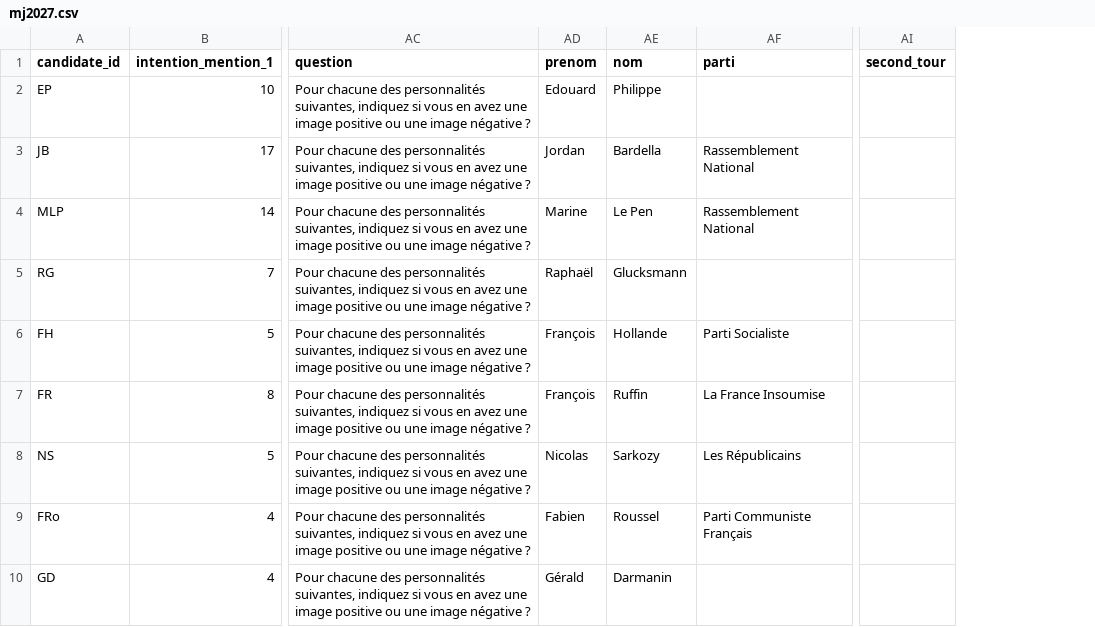
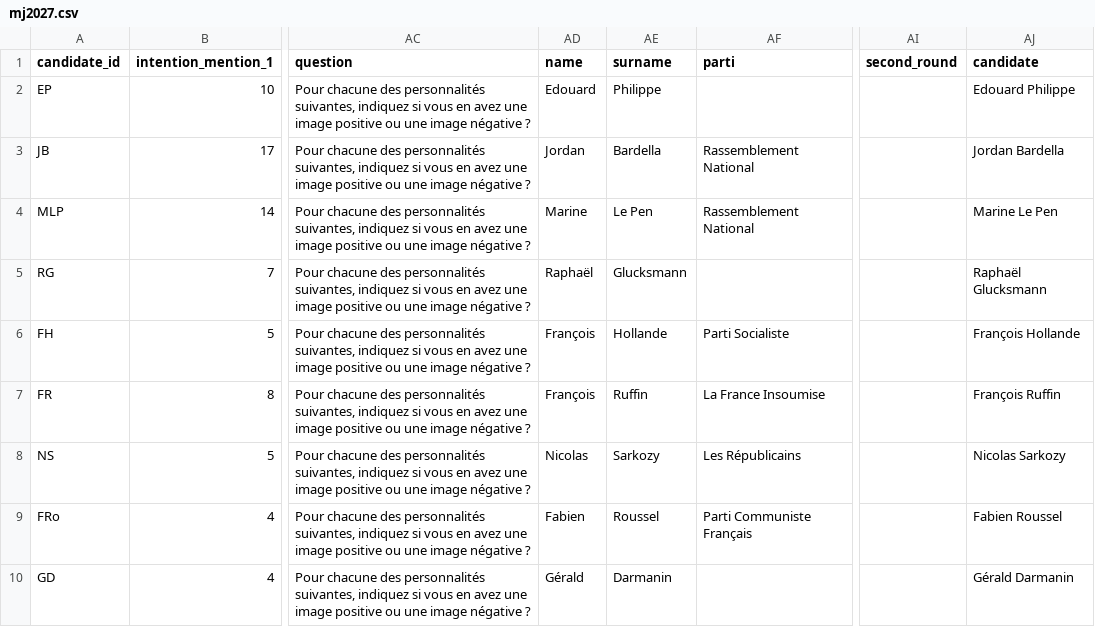
Before and after one commit to Olivierjaylet/mj-database-2027, a CSV file: mj2027.csv, drawn as a sheet; only a part is shown, gaps mark what is left out; removed rows and columns are numbered as before the commit, all else as after; the diff names each change by its address in the sheet, - before the commit and + after, or states it on an @@ line.

```diff
--- a/mj2027.csv
+++ b/mj2027.csv
-column AI (second_tour), empty
+column AI (second_round), empty
+column AJ (candidate), rows 2-10: Edouard Philippe | Jordan Bardella | Marine Le Pen | Raphaël Glucksmann | François Hollande | François Ruffin | Nicolas Sarkozy | Fabien Roussel | Gérald Darmanin
-AD1: prenom
+AD1: name
-AE1: nom
+AE1: surname
```
Also changed, not shown: candidates.csv, mj2027_absentionists.csv, 5 other files.
